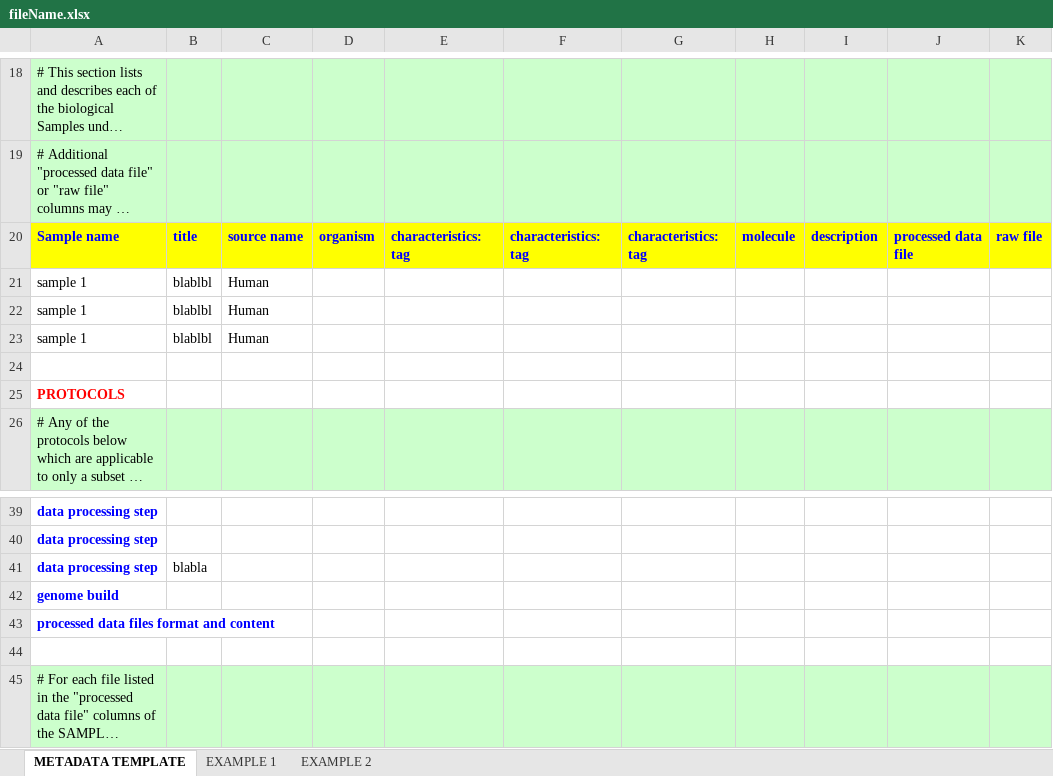
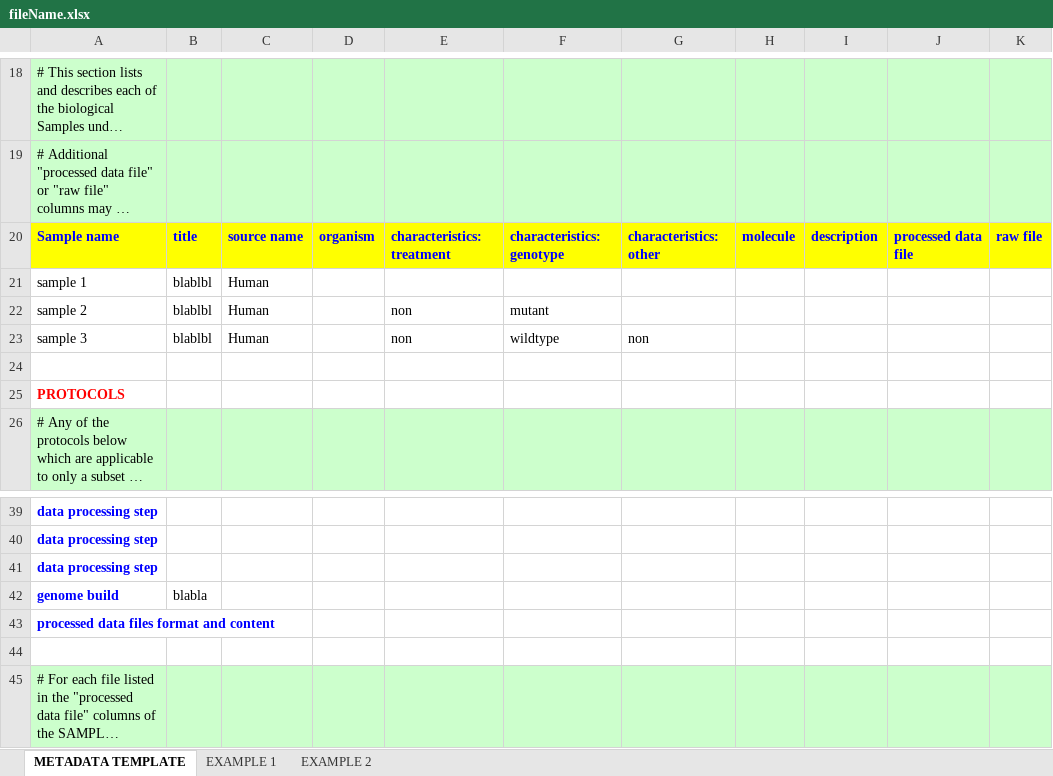
Before and after one commit to qbicsoftware/repowiz-cli, an Excel workbook: geo-plugin-manager/fileName.xlsx, sheet METADATA TEMPLATE, drawn as a sheet; only a part is shown, gaps mark what is left out; long unchanged cells end in …; values as stored, in another font and other column widths than the file's, no borders; removed rows and columns are numbered as before the commit, all else as after; the diff names each change by its address in the sheet, - before the commit and + after, or states it on an @@ line.

Commit message:
write characteristics, first draft

```diff
--- a/geo-plugin-manager/fileName.xlsx (sheet METADATA TEMPLATE)
+++ b/geo-plugin-manager/fileName.xlsx (sheet METADATA TEMPLATE)
-E20: characteristics: tag
+E20: characteristics: treatment
-F20: characteristics: tag
+F20: characteristics: genotype
-G20: characteristics: tag
+G20: characteristics: other
-A22: sample 1
+A22: sample 2
-E22: (empty)
+E22: non
-F22: (empty)
+F22: mutant
-row 23: sample 1 | blablbl | Human
+row 23: sample 3 | blablbl | Human |  | non | wildtype | non
-B41: blabla
+B41: (empty)
-B42: (empty)
+B42: blabla
```
Also changed, not shown: 11 other files.
